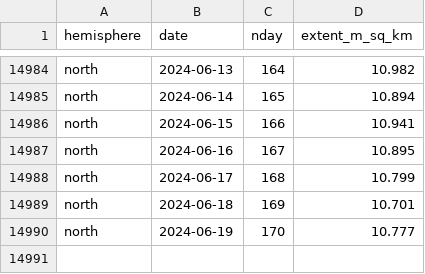
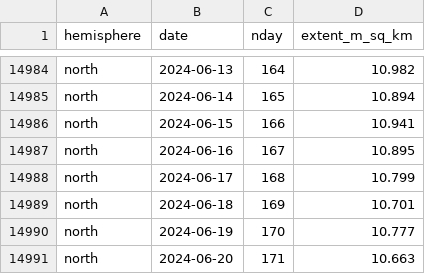
Before and after one commit to 360-info/tracker-seaice, a CSV file: data/seaice-daily-north.csv, drawn as a sheet; only a part is shown, gaps mark what is left out.

```diff
--- a/data/seaice-daily-north.csv
+++ b/data/seaice-daily-north.csv
@@ -14990 +14990,2 @@ north,2024-06-18,169,10.701
 north,2024-06-19,170,10.777
+north,2024-06-20,171,10.663
```
Also changed, not shown: data/seaice-daily-south.csv, data/seaice-thisyear-north.csv, 1 other file.
